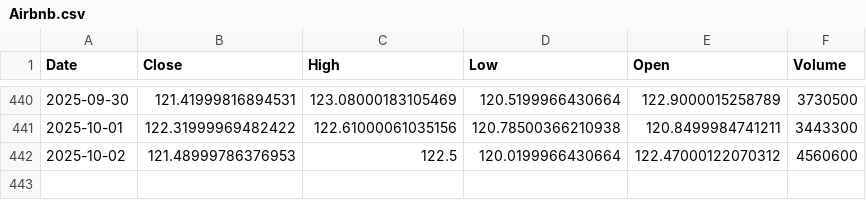
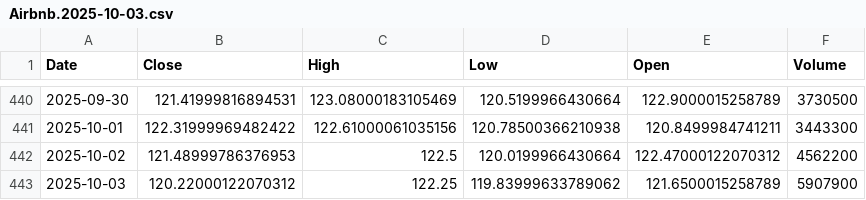
Before and after one commit to rohan-va/Finance-and-News, a CSV file: companies-stock_data/Airbnb.2025-10-03.csv (was companies-stock_data/Airbnb.csv), drawn as a sheet; only a part is shown, gaps mark what is left out.

```diff
--- a/companies-stock_data/Airbnb.csv
+++ b/companies-stock_data/Airbnb.2025-10-03.csv
@@ -441,2 +441,3 @@ Date,Close,High,Low,Open,Volume
 2025-10-01,122.31999969482422,122.61000061035156,120.78500366210938,120.8499984741211,3443300
-2025-10-02,121.48999786376953,122.5,120.0199966430664,122.47000122070312,4560600
+2025-10-02,121.48999786376953,122.5,120.0199966430664,122.47000122070312,4562200
+2025-10-03,120.22000122070312,122.25,119.83999633789062,121.6500015258789,5907900
```
Also changed, not shown: companies-stock_data/Amazon.2025-10-03.csv, companies-stock_data/Apple.2025-10-03.csv, 31 other files.
